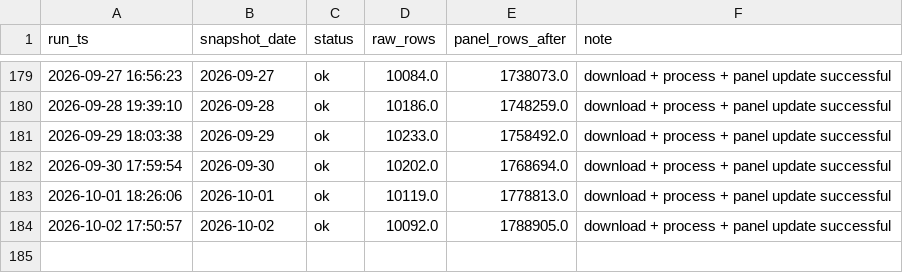
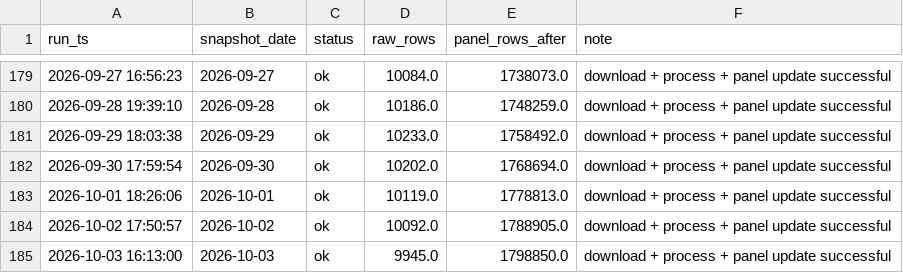
Before and after one commit to Teleyyy/dgeg-fuel-download, a CSV file: logs/download_log.csv, drawn as a sheet; only a part is shown, gaps mark what is left out; the diff names each change by its address in the sheet, - before the commit and + after, or states it on an @@ line.

```diff
--- a/logs/download_log.csv
+++ b/logs/download_log.csv
+row 185: 2026-10-03 16:13:00 | 2026-10-03 | ok | 9945.0 | 1798850.0 | download + process + panel update successful
```
Also changed, not shown: 4 other files.
